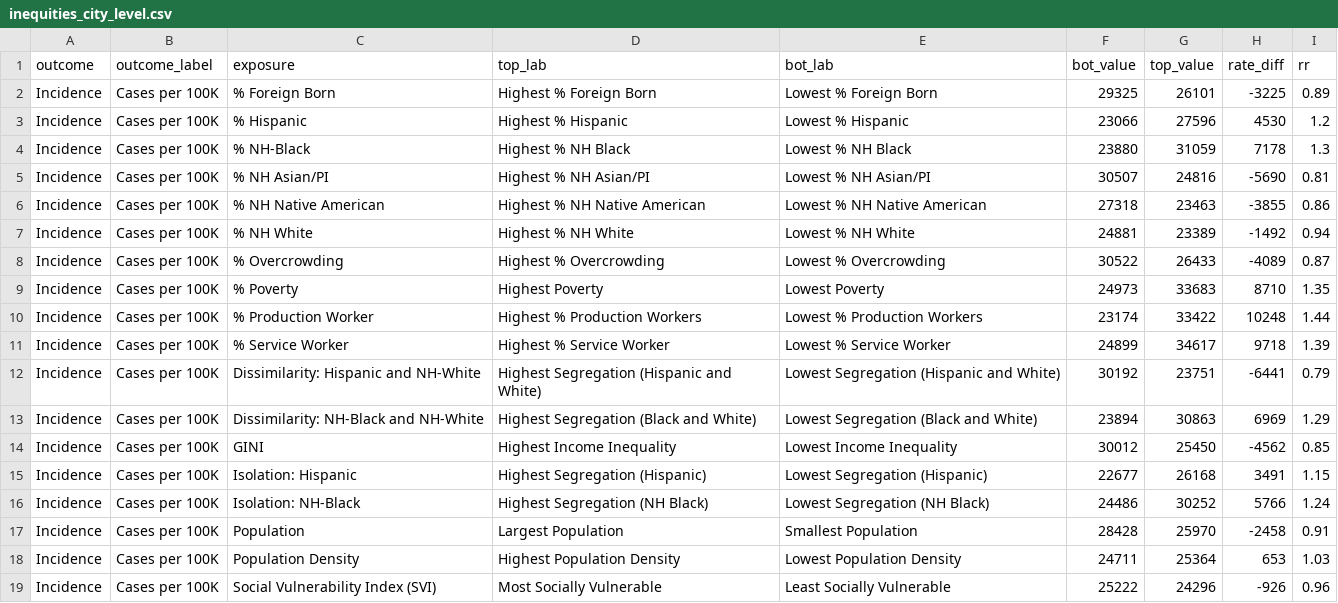
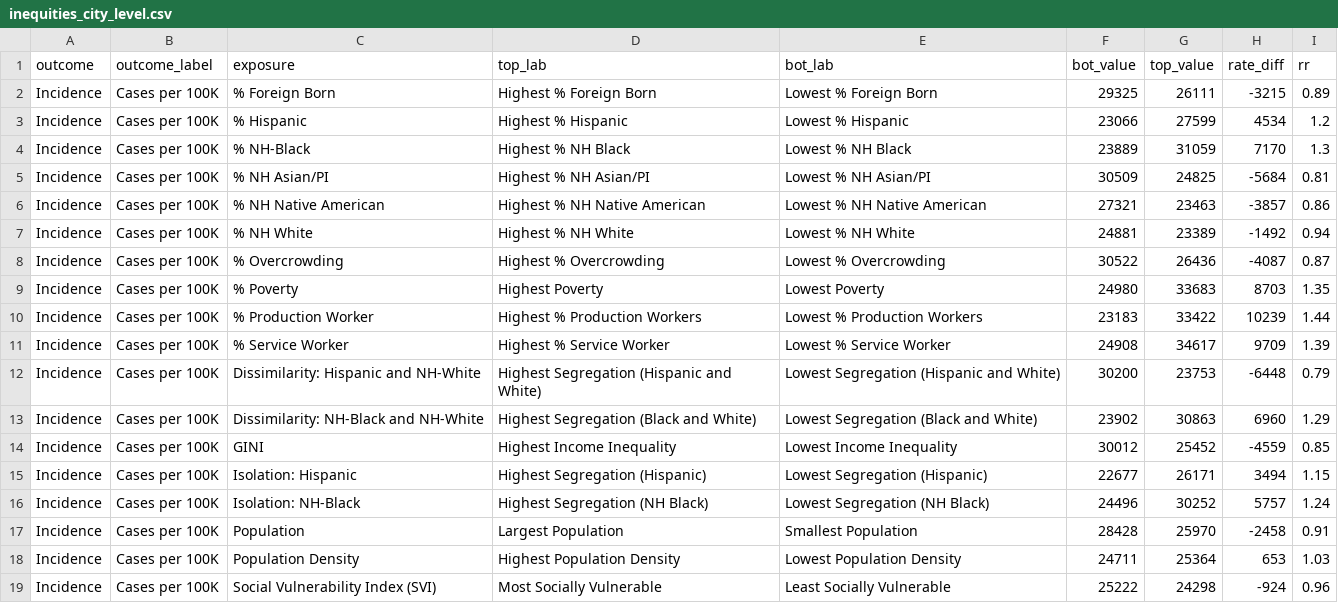
Before and after one commit to Drexel-UHC/covid_inequities_project, a CSV file: Outcomes/inequities/inequities_city_level.csv, drawn as a sheet; only a part is shown; the diff covers the shown part only.

```diff
--- a/Outcomes/inequities/inequities_city_level.csv
+++ b/Outcomes/inequities/inequities_city_level.csv
@@ -1,19 +1,19 @@
 outcome,outcome_label,exposure,top_lab,bot_lab,bot_value,top_value,rate_diff,rr
-Incidence,Cases per 100K,% Foreign Born,Highest % Foreign Born,Lowest % Foreign Born,29325,26101,-3225,0.89
-Incidence,Cases per 100K,% Hispanic,Highest % Hispanic,Lowest % Hispanic,23066,27596,4530,1.2
-Incidence,Cases per 100K,% NH-Black,Highest % NH Black,Lowest % NH Black,23880,31059,7178,1.3
-Incidence,Cases per 100K,% NH Asian/PI,Highest % NH Asian/PI,Lowest % NH Asian/PI,30507,24816,-5690,0.81
-Incidence,Cases per 100K,% NH Native American,Highest % NH Native American,Lowest % NH Native American,27318,23463,-3855,0.86
+Incidence,Cases per 100K,% Foreign Born,Highest % Foreign Born,Lowest % Foreign Born,29325,26111,-3215,0.89
+Incidence,Cases per 100K,% Hispanic,Highest % Hispanic,Lowest % Hispanic,23066,27599,4534,1.2
+Incidence,Cases per 100K,% NH-Black,Highest % NH Black,Lowest % NH Black,23889,31059,7170,1.3
+Incidence,Cases per 100K,% NH Asian/PI,Highest % NH Asian/PI,Lowest % NH Asian/PI,30509,24825,-5684,0.81
+Incidence,Cases per 100K,% NH Native American,Highest % NH Native American,Lowest % NH Native American,27321,23463,-3857,0.86
 Incidence,Cases per 100K,% NH White,Highest % NH White,Lowest % NH White,24881,23389,-1492,0.94
-Incidence,Cases per 100K,% Overcrowding,Highest % Overcrowding,Lowest % Overcrowding,30522,26433,-4089,0.87
-Incidence,Cases per 100K,% Poverty,Highest Poverty,Lowest Poverty,24973,33683,8710,1.35
-Incidence,Cases per 100K,% Production Worker,Highest % Production Workers,Lowest % Production Workers,23174,33422,10248,1.44
-Incidence,Cases per 100K,% Service Worker,Highest % Service Worker,Lowest % Service Worker,24899,34617,9718,1.39
-Incidence,Cases per 100K,Dissimilarity: Hispanic and NH-White,Highest Segregation (Hispanic and White),Lowest Segregation (Hispanic and White),30192,23751,-6441,0.79
-Incidence,Cases per 100K,Dissimilarity: NH-Black and NH-White,Highest Segregation (Black and White),Lowest Segregation (Black and White),23894,30863,6969,1.29
-Incidence,Cases per 100K,GINI,Highest Income Inequality,Lowest Income Inequality,30012,25450,-4562,0.85
-Incidence,Cases per 100K,Isolation: Hispanic,Highest Segregation (Hispanic),Lowest Segregation (Hispanic),22677,26168,3491,1.15
-Incidence,Cases per 100K,Isolation: NH-Black,Highest Segregation (NH Black),Lowest Segregation (NH Black),24486,30252,5766,1.24
+Incidence,Cases per 100K,% Overcrowding,Highest % Overcrowding,Lowest % Overcrowding,30522,26436,-4087,0.87
+Incidence,Cases per 100K,% Poverty,Highest Poverty,Lowest Poverty,24980,33683,8703,1.35
+Incidence,Cases per 100K,% Production Worker,Highest % Production Workers,Lowest % Production Workers,23183,33422,10239,1.44
+Incidence,Cases per 100K,% Service Worker,Highest % Service Worker,Lowest % Service Worker,24908,34617,9709,1.39
+Incidence,Cases per 100K,Dissimilarity: Hispanic and NH-White,Highest Segregation (Hispanic and White),Lowest Segregation (Hispanic and White),30200,23753,-6448,0.79
+Incidence,Cases per 100K,Dissimilarity: NH-Black and NH-White,Highest Segregation (Black and White),Lowest Segregation (Black and White),23902,30863,6960,1.29
+Incidence,Cases per 100K,GINI,Highest Income Inequality,Lowest Income Inequality,30012,25452,-4559,0.85
+Incidence,Cases per 100K,Isolation: Hispanic,Highest Segregation (Hispanic),Lowest Segregation (Hispanic),22677,26171,3494,1.15
+Incidence,Cases per 100K,Isolation: NH-Black,Highest Segregation (NH Black),Lowest Segregation (NH Black),24496,30252,5757,1.24
 Incidence,Cases per 100K,Population,Largest Population,Smallest Population,28428,25970,-2458,0.91
 Incidence,Cases per 100K,Population Density,Highest Population Density,Lowest Population Density,24711,25364,653,1.03
-Incidence,Cases per 100K,Social Vulnerability Index (SVI),Most Socially Vulnerable,Least Socially Vulnerable,25222,24296,-926,0.96
+Incidence,Cases per 100K,Social Vulnerability Index (SVI),Most Socially Vulnerable,Least Socially Vulnerable,25222,24298,-924,0.96
```
Also changed, not shown: 8 edited cells elsewhere in this file, Outcomes/inequities/inequities_city_level_data.csv, Outcomes/inequities/inequities_zcta_level.csv, 9 other files.
